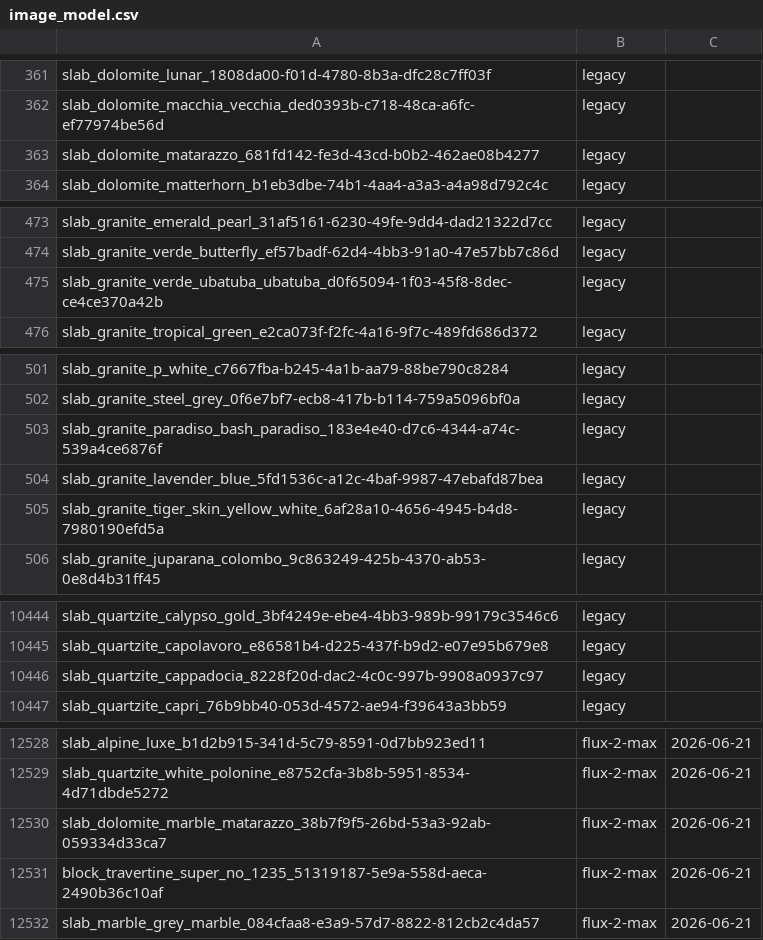
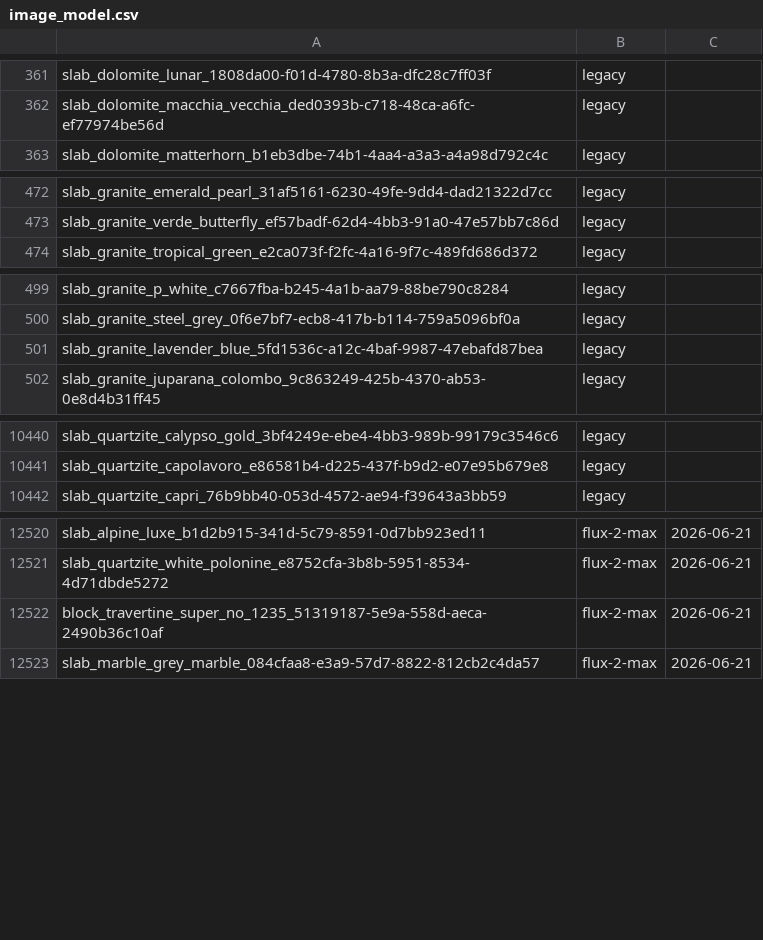
Before and after one commit to Fux002/blokport_scraper, a CSV file: catalog_source/image_model.csv, drawn as a sheet; only a part is shown, gaps mark what is left out; the diff covers the shown part only; the diff names each change by its address in the sheet, - before the commit and + after, or states it on an @@ line.

```diff
--- a/catalog_source/image_model.csv
+++ b/catalog_source/image_model.csv
-row 363: slab_dolomite_matarazzo_681fd142-fe3d-43cd-b0b2-462ae08b4277 | legacy
-row 475: slab_granite_verde_ubatuba_ubatuba_d0f65094-1f03-45f8-8dec-ce4ce370a42b | legacy
-row 503: slab_granite_paradiso_bash_paradiso_183e4e40-d7c6-4344-a74c-539a4ce6876f | legacy
-row 505: slab_granite_tiger_skin_yellow_white_6af28a10-4656-4945-b4d8-7980190efd5a | legacy
-row 10446: slab_quartzite_cappadocia_8228f20d-dac2-4c0c-997b-9908a0937c97 | legacy
-row 12530: slab_dolomite_marble_matarazzo_38b7f9f5-26bd-53a3-92ab-059334d33ca7 | flux-2-max | 2026-06-21
```
Also changed, not shown: 3 removed rows elsewhere in this file, 3 other files.
